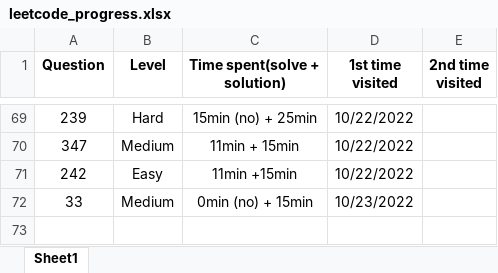
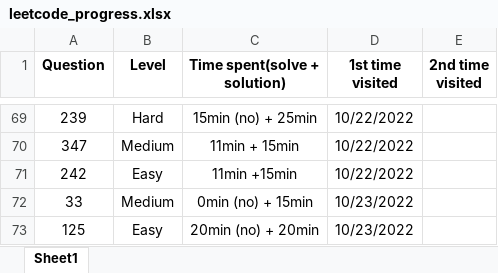
Before and after one commit to JessyZhang533/Leetcode, an Excel workbook: leetcode_progress.xlsx, sheet Sheet1, drawn as a sheet; only a part is shown, gaps mark what is left out; values as stored, in another font and other column widths than the file's, no borders; conditional formats not drawn; the diff names each change by its address in the sheet, - before the commit and + after, or states it on an @@ line.

```diff
--- a/leetcode_progress.xlsx (sheet Sheet1)
+++ b/leetcode_progress.xlsx (sheet Sheet1)
+row 73: 125 | Easy | 20min (no) + 20min | 10/23/2022
```
Also changed, not shown: 1 other file.
